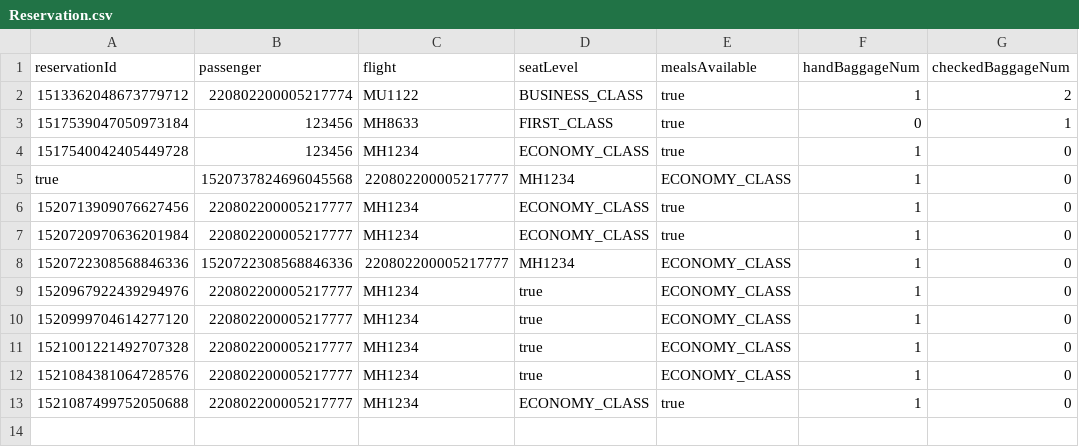
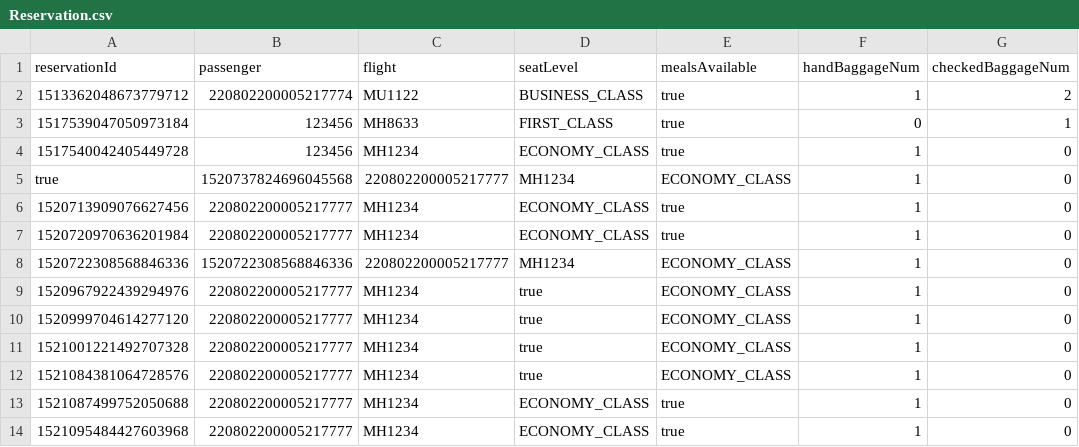
Before and after one commit to T-Atlas/EBU6304_G058_flight, a CSV file: src/main/resources/com/app/flight/data/csv/Reservation.csv, drawn as a sheet; the diff names each change by its address in the sheet, - before the commit and + after, or states it on an @@ line.

```diff
--- a/src/main/resources/com/app/flight/data/csv/Reservation.csv
+++ b/src/main/resources/com/app/flight/data/csv/Reservation.csv
+row 14: 1521095484427603968 | 220802200005217777 | MH1234 | ECONOMY_CLASS | true | 1 | 0
```
Also changed, not shown: src/main/resources/com/app/flight/data/csv/BoardingPass.csv, src/main/resources/com/app/flight/data/csv/Food.csv, 11 other files.
